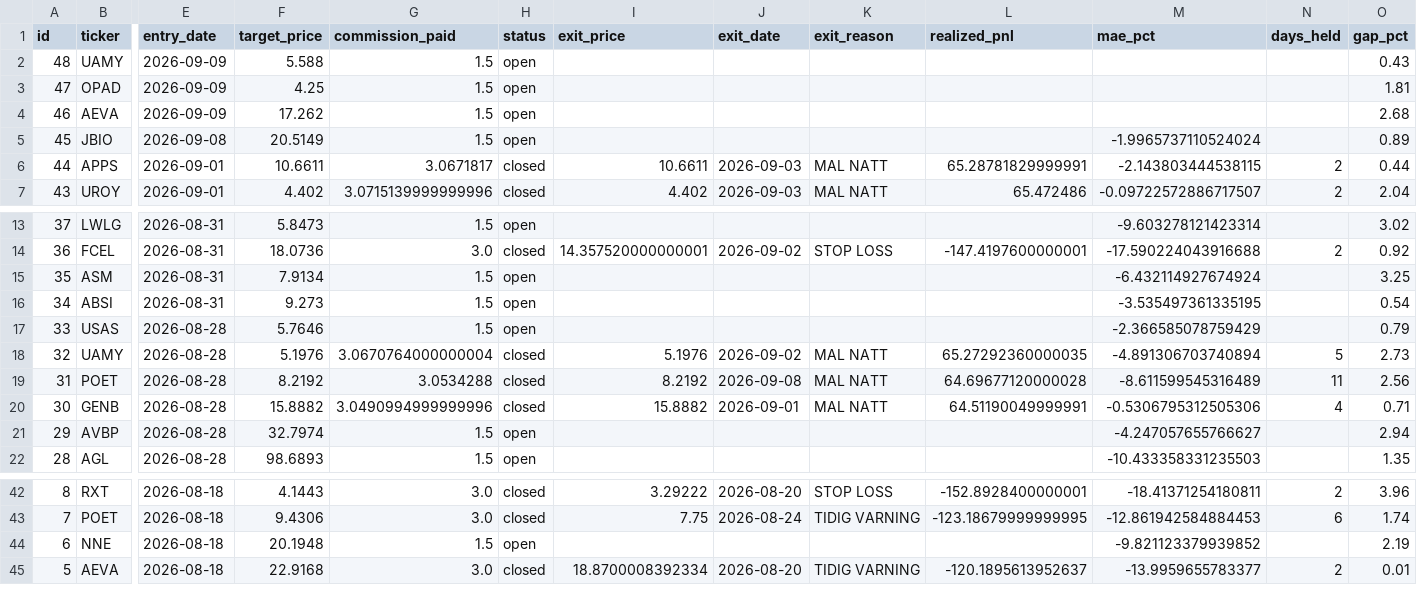
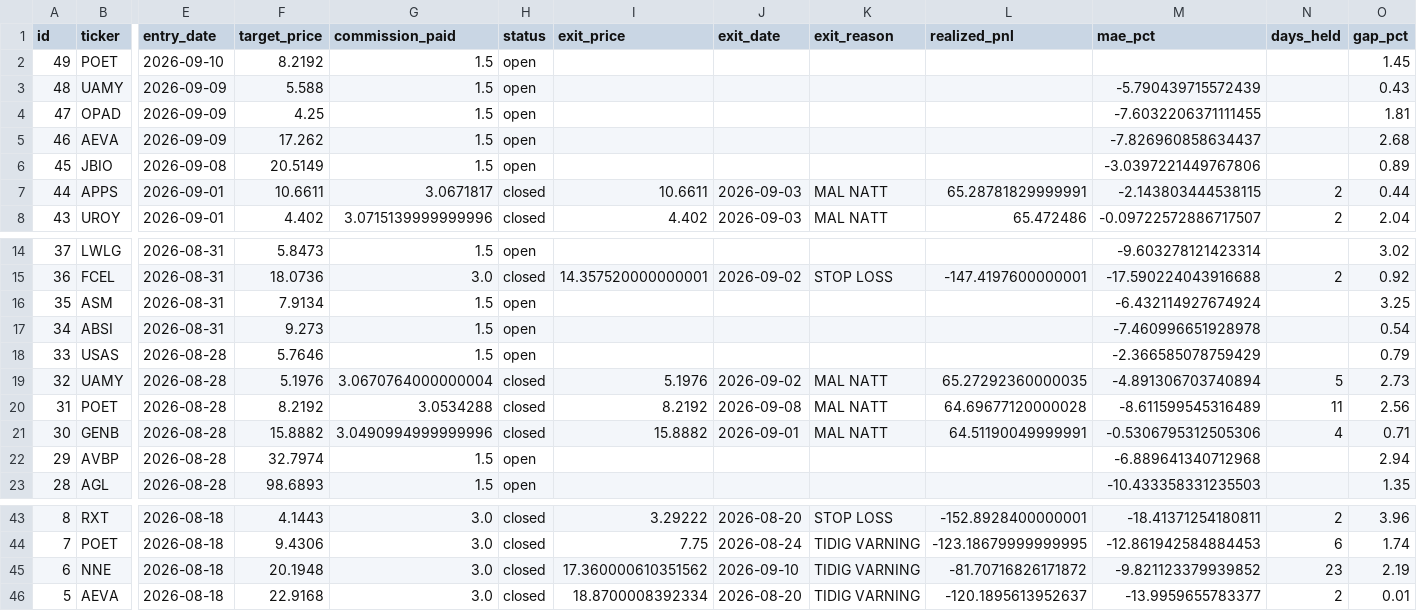
Before and after one commit to benjaminneilan16/small-cap, a CSV file: reports/positions_us.csv, drawn as a sheet; only a part is shown, gaps mark what is left out; addresses are those after the commit; rows hold the shown columns only; the diff names each change by its address in the sheet, - before the commit and + after, or states it on an @@ line.

```diff
--- a/reports/positions_us.csv
+++ b/reports/positions_us.csv
+row 2: 49 | POET | 2026-09-10 | 8.2192 | 1.5 | open |  |  |  |  |  |  | 1.45
-M3 (mae_pct): (empty)
+M3 (mae_pct): -5.790439715572439
-M4 (mae_pct): (empty)
+M4 (mae_pct): -7.6032206371111455
-M5 (mae_pct): (empty)
+M5 (mae_pct): -7.826960858634437
-M6 (mae_pct): -1.9965737110524024
+M6 (mae_pct): -3.0397221449767806
-M17 (mae_pct): -3.535497361335195
+M17 (mae_pct): -7.460996651928978
-M22 (mae_pct): -4.247057655766627
+M22 (mae_pct): -6.889641340712968
-G45 (commission_paid): 1.5
+G45 (commission_paid): 3.0
-H45 (status): open
+H45 (status): closed
-I45 (exit_price): (empty)
+I45 (exit_price): 17.360000610351562
-J45 (exit_date): (empty)
+J45 (exit_date): 2026-09-10
-K45 (exit_reason): (empty)
+K45 (exit_reason): TIDIG VARNING
-L45 (realized_pnl): (empty)
+L45 (realized_pnl): -81.70716826171872
-N45 (days_held): (empty)
+N45 (days_held): 23
```
Also changed, not shown: reports/orders_us.csv, 3 other files.
